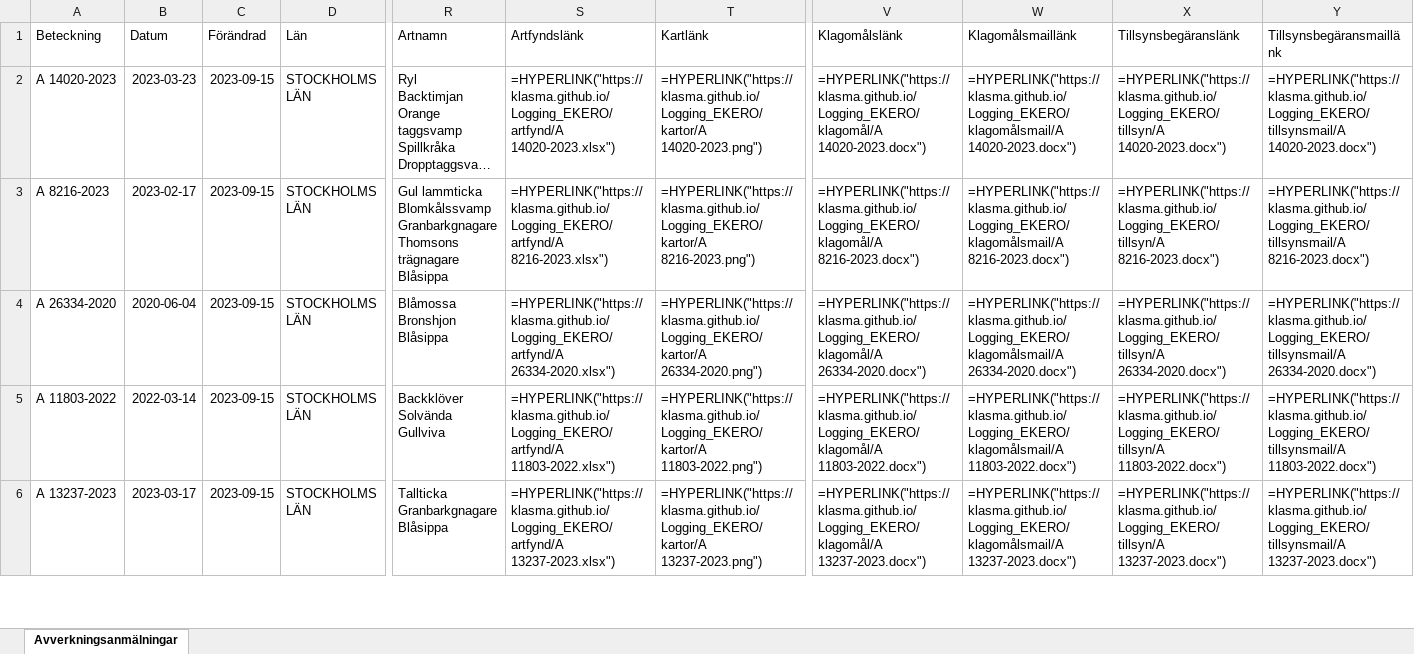
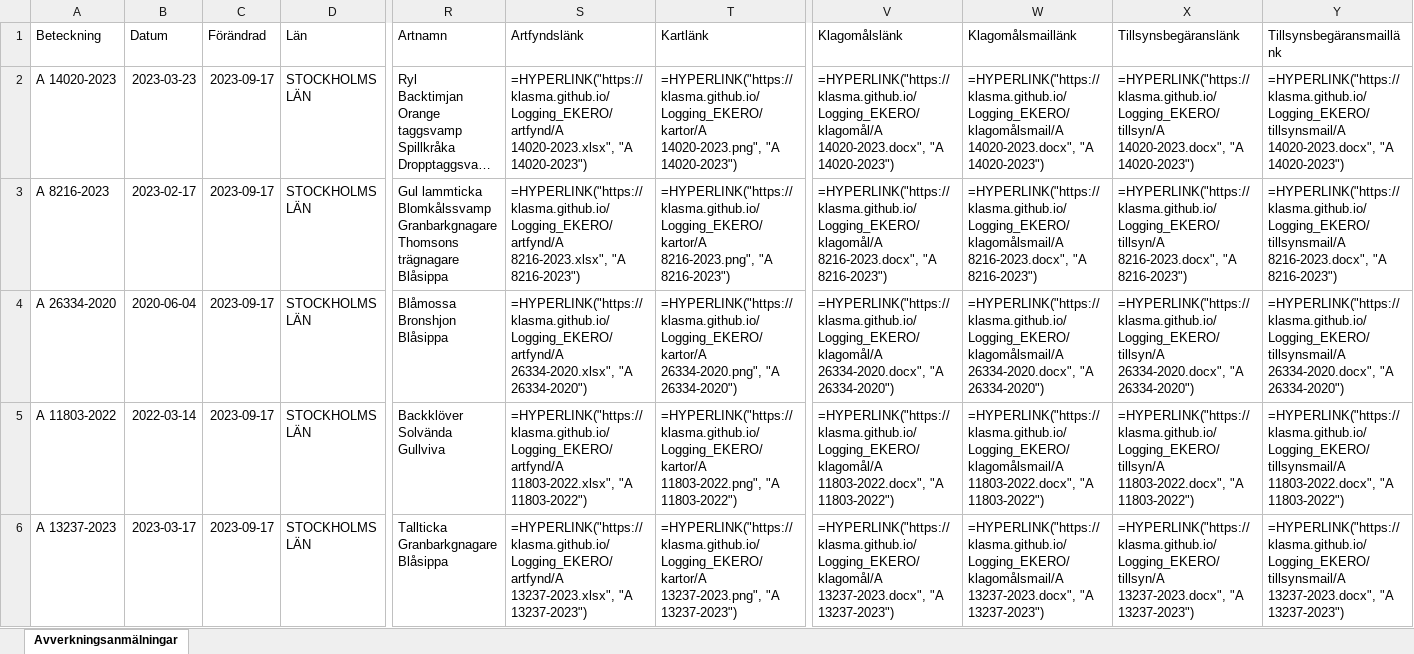
Before and after one commit to klasma/Logging_EKERO, an Excel workbook: Översikt EKERÖ.xlsx, sheet Avverkningsanmälningar, drawn as a sheet; only a part is shown, gaps mark what is left out; long unchanged cells end in …; values as stored, in another font and other column widths than the file's, no borders; formulas without a stored value are shown as written; the diff covers the shown part only; the diff names each change by its address in the sheet, - before the commit and + after, or states it on an @@ line.

```diff
--- a/Översikt EKERÖ.xlsx (sheet Avverkningsanmälningar)
+++ b/Översikt EKERÖ.xlsx (sheet Avverkningsanmälningar)
-C2:C6 (Förändrad): 2023-09-15
+C2:C6 (Förändrad): 2023-09-17
-S2 (Artfyndslänk): =HYPERLINK("https://klasma.github.io/Logging_EKERO/artfynd/A 14020-2023.xlsx")
+S2 (Artfyndslänk): =HYPERLINK("https://klasma.github.io/Logging_EKERO/artfynd/A 14020-2023.xlsx", "A 14020-2023")
-T2 (Kartlänk): =HYPERLINK("https://klasma.github.io/Logging_EKERO/kartor/A 14020-2023.png")
+T2 (Kartlänk): =HYPERLINK("https://klasma.github.io/Logging_EKERO/kartor/A 14020-2023.png", "A 14020-2023")
-V2 (Klagomålslänk): =HYPERLINK("https://klasma.github.io/Logging_EKERO/klagomål/A 14020-2023.docx")
+V2 (Klagomålslänk): =HYPERLINK("https://klasma.github.io/Logging_EKERO/klagomål/A 14020-2023.docx", "A 14020-2023")
-W2 (Klagomålsmaillänk): =HYPERLINK("https://klasma.github.io/Logging_EKERO/klagomålsmail/A 14020-2023.docx")
+W2 (Klagomålsmaillänk): =HYPERLINK("https://klasma.github.io/Logging_EKERO/klagomålsmail/A 14020-2023.docx", "A 14020-2023")
-X2 (Tillsynsbegäranslänk): =HYPERLINK("https://klasma.github.io/Logging_EKERO/tillsyn/A 14020-2023.docx")
+X2 (Tillsynsbegäranslänk): =HYPERLINK("https://klasma.github.io/Logging_EKERO/tillsyn/A 14020-2023.docx", "A 14020-2023")
-Y2 (Tillsynsbegäransmaillänk): =HYPERLINK("https://klasma.github.io/Logging_EKERO/tillsynsmail/A 14020-2023.docx")
+Y2 (Tillsynsbegäransmaillänk): =HYPERLINK("https://klasma.github.io/Logging_EKERO/tillsynsmail/A 14020-2023.docx", "A 14020-2023")
-S3 (Artfyndslänk): =HYPERLINK("https://klasma.github.io/Logging_EKERO/artfynd/A 8216-2023.xlsx")
+S3 (Artfyndslänk): =HYPERLINK("https://klasma.github.io/Logging_EKERO/artfynd/A 8216-2023.xlsx", "A 8216-2023")
-T3 (Kartlänk): =HYPERLINK("https://klasma.github.io/Logging_EKERO/kartor/A 8216-2023.png")
+T3 (Kartlänk): =HYPERLINK("https://klasma.github.io/Logging_EKERO/kartor/A 8216-2023.png", "A 8216-2023")
-V3 (Klagomålslänk): =HYPERLINK("https://klasma.github.io/Logging_EKERO/klagomål/A 8216-2023.docx")
+V3 (Klagomålslänk): =HYPERLINK("https://klasma.github.io/Logging_EKERO/klagomål/A 8216-2023.docx", "A 8216-2023")
-W3 (Klagomålsmaillänk): =HYPERLINK("https://klasma.github.io/Logging_EKERO/klagomålsmail/A 8216-2023.docx")
+W3 (Klagomålsmaillänk): =HYPERLINK("https://klasma.github.io/Logging_EKERO/klagomålsmail/A 8216-2023.docx", "A 8216-2023")
-X3 (Tillsynsbegäranslänk): =HYPERLINK("https://klasma.github.io/Logging_EKERO/tillsyn/A 8216-2023.docx")
+X3 (Tillsynsbegäranslänk): =HYPERLINK("https://klasma.github.io/Logging_EKERO/tillsyn/A 8216-2023.docx", "A 8216-2023")
-Y3 (Tillsynsbegäransmaillänk): =HYPERLINK("https://klasma.github.io/Logging_EKERO/tillsynsmail/A 8216-2023.docx")
+Y3 (Tillsynsbegäransmaillänk): =HYPERLINK("https://klasma.github.io/Logging_EKERO/tillsynsmail/A 8216-2023.docx", "A 8216-2023")
-S4 (Artfyndslänk): =HYPERLINK("https://klasma.github.io/Logging_EKERO/artfynd/A 26334-2020.xlsx")
+S4 (Artfyndslänk): =HYPERLINK("https://klasma.github.io/Logging_EKERO/artfynd/A 26334-2020.xlsx", "A 26334-2020")
-T4 (Kartlänk): =HYPERLINK("https://klasma.github.io/Logging_EKERO/kartor/A 26334-2020.png")
+T4 (Kartlänk): =HYPERLINK("https://klasma.github.io/Logging_EKERO/kartor/A 26334-2020.png", "A 26334-2020")
-V4 (Klagomålslänk): =HYPERLINK("https://klasma.github.io/Logging_EKERO/klagomål/A 26334-2020.docx")
+V4 (Klagomålslänk): =HYPERLINK("https://klasma.github.io/Logging_EKERO/klagomål/A 26334-2020.docx", "A 26334-2020")
-W4 (Klagomålsmaillänk): =HYPERLINK("https://klasma.github.io/Logging_EKERO/klagomålsmail/A 26334-2020.docx")
+W4 (Klagomålsmaillänk): =HYPERLINK("https://klasma.github.io/Logging_EKERO/klagomålsmail/A 26334-2020.docx", "A 26334-2020")
-X4 (Tillsynsbegäranslänk): =HYPERLINK("https://klasma.github.io/Logging_EKERO/tillsyn/A 26334-2020.docx")
+X4 (Tillsynsbegäranslänk): =HYPERLINK("https://klasma.github.io/Logging_EKERO/tillsyn/A 26334-2020.docx", "A 26334-2020")
-Y4 (Tillsynsbegäransmaillänk): =HYPERLINK("https://klasma.github.io/Logging_EKERO/tillsynsmail/A 26334-2020.docx")
+Y4 (Tillsynsbegäransmaillänk): =HYPERLINK("https://klasma.github.io/Logging_EKERO/tillsynsmail/A 26334-2020.docx", "A 26334-2020")
-S5 (Artfyndslänk): =HYPERLINK("https://klasma.github.io/Logging_EKERO/artfynd/A 11803-2022.xlsx")
+S5 (Artfyndslänk): =HYPERLINK("https://klasma.github.io/Logging_EKERO/artfynd/A 11803-2022.xlsx", "A 11803-2022")
-T5 (Kartlänk): =HYPERLINK("https://klasma.github.io/Logging_EKERO/kartor/A 11803-2022.png")
+T5 (Kartlänk): =HYPERLINK("https://klasma.github.io/Logging_EKERO/kartor/A 11803-2022.png", "A 11803-2022")
-V5 (Klagomålslänk): =HYPERLINK("https://klasma.github.io/Logging_EKERO/klagomål/A 11803-2022.docx")
+V5 (Klagomålslänk): =HYPERLINK("https://klasma.github.io/Logging_EKERO/klagomål/A 11803-2022.docx", "A 11803-2022")
-W5 (Klagomålsmaillänk): =HYPERLINK("https://klasma.github.io/Logging_EKERO/klagomålsmail/A 11803-2022.docx")
+W5 (Klagomålsmaillänk): =HYPERLINK("https://klasma.github.io/Logging_EKERO/klagomålsmail/A 11803-2022.docx", "A 11803-2022")
-X5 (Tillsynsbegäranslänk): =HYPERLINK("https://klasma.github.io/Logging_EKERO/tillsyn/A 11803-2022.docx")
+X5 (Tillsynsbegäranslänk): =HYPERLINK("https://klasma.github.io/Logging_EKERO/tillsyn/A 11803-2022.docx", "A 11803-2022")
-Y5 (Tillsynsbegäransmaillänk): =HYPERLINK("https://klasma.github.io/Logging_EKERO/tillsynsmail/A 11803-2022.docx")
+Y5 (Tillsynsbegäransmaillänk): =HYPERLINK("https://klasma.github.io/Logging_EKERO/tillsynsmail/A 11803-2022.docx", "A 11803-2022")
-S6 (Artfyndslänk): =HYPERLINK("https://klasma.github.io/Logging_EKERO/artfynd/A 13237-2023.xlsx")
+S6 (Artfyndslänk): =HYPERLINK("https://klasma.github.io/Logging_EKERO/artfynd/A 13237-2023.xlsx", "A 13237-2023")
-T6 (Kartlänk): =HYPERLINK("https://klasma.github.io/Logging_EKERO/kartor/A 13237-2023.png")
+T6 (Kartlänk): =HYPERLINK("https://klasma.github.io/Logging_EKERO/kartor/A 13237-2023.png", "A 13237-2023")
-V6 (Klagomålslänk): =HYPERLINK("https://klasma.github.io/Logging_EKERO/klagomål/A 13237-2023.docx")
+V6 (Klagomålslänk): =HYPERLINK("https://klasma.github.io/Logging_EKERO/klagomål/A 13237-2023.docx", "A 13237-2023")
-W6 (Klagomålsmaillänk): =HYPERLINK("https://klasma.github.io/Logging_EKERO/klagomålsmail/A 13237-2023.docx")
+W6 (Klagomålsmaillänk): =HYPERLINK("https://klasma.github.io/Logging_EKERO/klagomålsmail/A 13237-2023.docx", "A 13237-2023")
-X6 (Tillsynsbegäranslänk): =HYPERLINK("https://klasma.github.io/Logging_EKERO/tillsyn/A 13237-2023.docx")
+X6 (Tillsynsbegäranslänk): =HYPERLINK("https://klasma.github.io/Logging_EKERO/tillsyn/A 13237-2023.docx", "A 13237-2023")
-Y6 (Tillsynsbegäransmaillänk): =HYPERLINK("https://klasma.github.io/Logging_EKERO/tillsynsmail/A 13237-2023.docx")
+Y6 (Tillsynsbegäransmaillänk): =HYPERLINK("https://klasma.github.io/Logging_EKERO/tillsynsmail/A 13237-2023.docx", "A 13237-2023")
```
Also changed, not shown: 75 edited cells elsewhere in this sheet, artfynd/A 11803-2022.xlsx, artfynd/A 13237-2023.xlsx, 55 other files.
